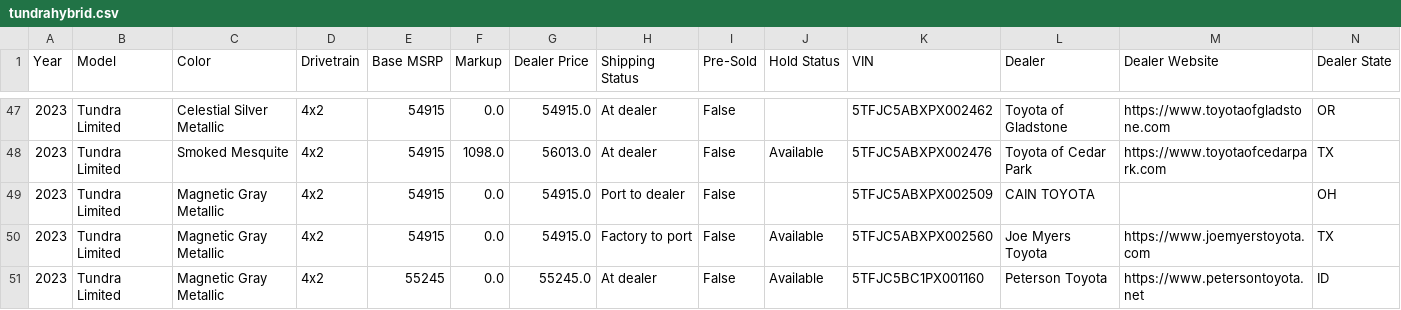
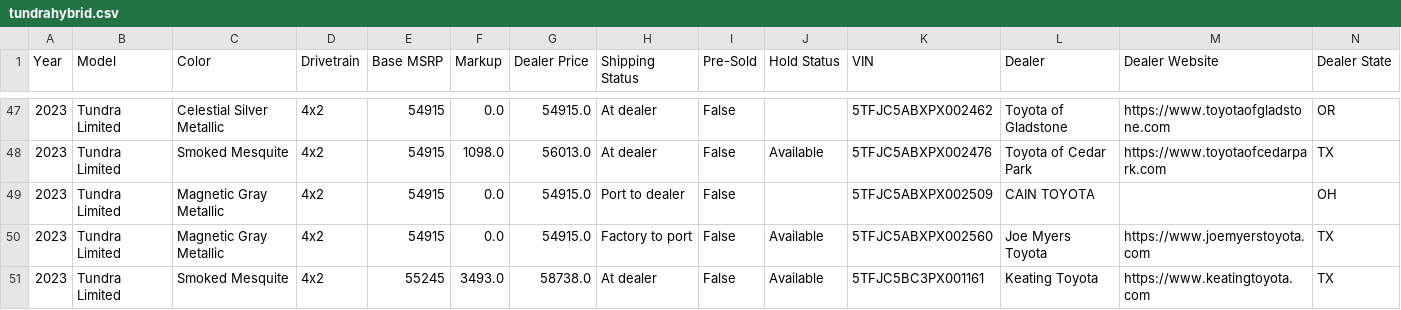
Before and after one commit to major/yotagrabber, a CSV file: output/tundrahybrid.csv, drawn as a sheet; only a part is shown, gaps mark what is left out; the shorter side is filled out with more unchanged rows; removed rows and columns are numbered as before the commit, all else as after; rows hold the shown columns only; the diff covers the shown part only; the diff names each change by its address in the sheet, - before the commit and + after, or states it on an @@ line.

Commit message:
Updating tundrahybrid vehicle data: Mon May 15 01:55:02 UTC 2023

```diff
--- a/output/tundrahybrid.csv
+++ b/output/tundrahybrid.csv
-row 51: 2023 | Tundra Limited | Magnetic Gray Metallic | 4x2 | 55245 | 0.0 | 55245.0 | At dealer | False | Available | 5TFJC5BC1PX001160 | Peterson Toyota | https://www.petersontoyota.net | ID
```
Also changed, not shown: 2 added rows, 8 removed rows and 25 edited cells elsewhere in this file, 1 other file.
